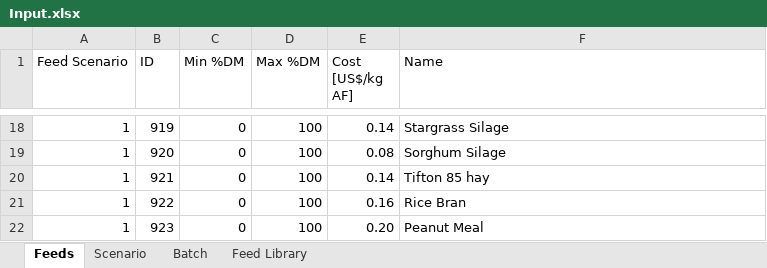
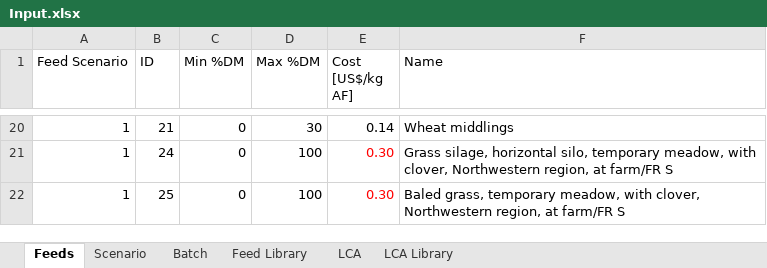
Before and after one commit to BlackNellore/NLPMD_Reduced-cost, an Excel workbook: Input.xlsx, sheet Feeds, drawn as a sheet; only a part is shown, gaps mark what is left out; values as stored, in another font and other column widths than the file's, no borders; charts and pictures and conditional formats and table styles not drawn; removed rows and columns are numbered as before the commit, all else as after; the diff covers the shown part only; the diff names each change by its address in the sheet, - before the commit and + after, or states it on an @@ line.

```diff
--- a/Input.xlsx (sheet Feeds)
+++ b/Input.xlsx (sheet Feeds)
+sheet tab: LCA
+sheet tab: LCA Library
-B20 (ID): 919
+B20 (ID): 21
-D20 (Max %DM): 100
+D20 (Max %DM): 30
-F20 (Name): Stargrass Silage
+F20 (Name): Wheat middlings
-B21 (ID): 920
+B21 (ID): 24
-E21 (Cost [US$/kg AF]): 0.08
+E21 (Cost [US$/kg AF]): 0.30
-E21:E22 text colour: black
+E21:E22 text colour: #FF0000
-F21 (Name): Sorghum Silage
+F21 (Name): Grass silage, horizontal silo, temporary meadow, with clover, Northwestern region, at farm/FR S
-B22 (ID): 921
+B22 (ID): 25
-E22 (Cost [US$/kg AF]): 0.14
+E22 (Cost [US$/kg AF]): 0.30
-F22 (Name): Tifton 85 hay
+F22 (Name): Baled grass, temporary meadow, with clover, Northwestern region, at farm/FR S
-row 21: 1 | 922 | 0 | 100 | 0.16 | Rice Bran
-row 22: 1 | 923 | 0 | 100 | 0.20 | Peanut Meal
```
Also changed, not shown: 17 added rows, 15 removed rows and 3 edited cells elsewhere in this sheet, sheet Feed Library, sheet Scenario, 8 other files.
